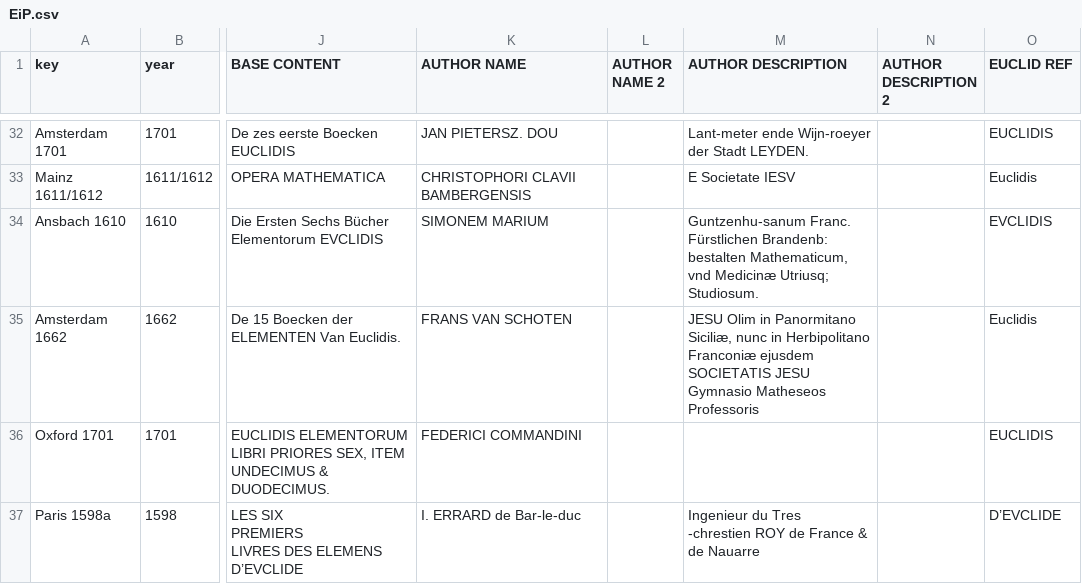
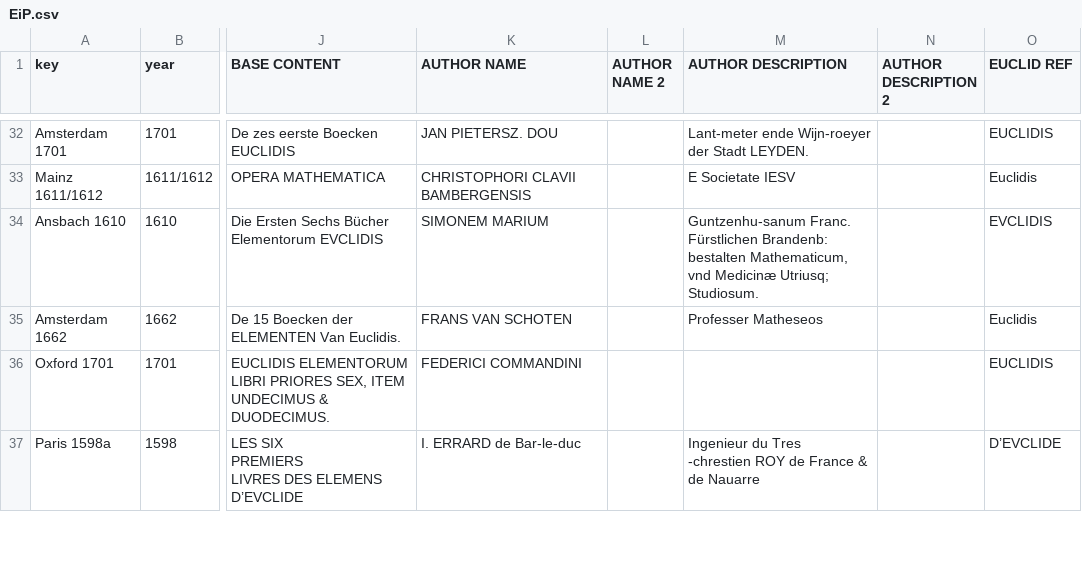
Before and after one commit to ReallyLiri/elements-title-pages, a CSV file: public/docs/EiP.csv, drawn as a sheet; only a part is shown, gaps mark what is left out; the diff covers the shown part only; the diff names each change by its address in the sheet, - before the commit and + after, or states it on an @@ line.

Commit message:
eip

```diff
--- a/public/docs/EiP.csv
+++ b/public/docs/EiP.csv
-M35 (AUTHOR DESCRIPTION): JESU Olim in Panormitano Siciliæ, nunc in Herbipolitano Franconiæ ejusdem SOCIETATIS JESU Gymnasio Matheseos Professoris
+M35 (AUTHOR DESCRIPTION): Professer Matheseos
```
Also changed, not shown: 15 edited cells elsewhere in this file.
